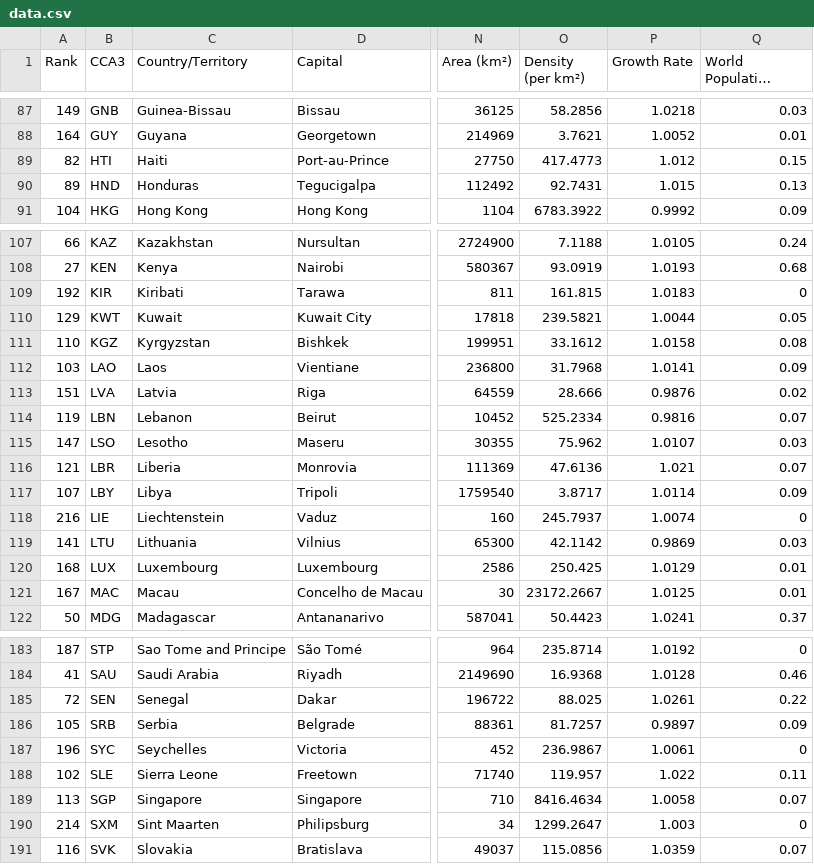
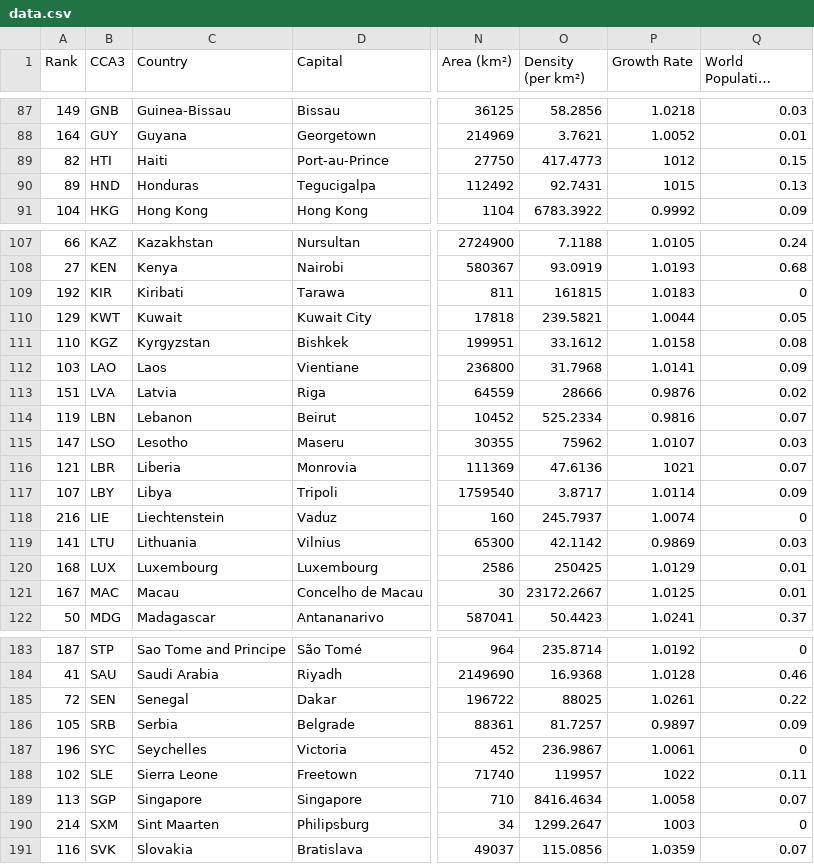
Before and after one commit to kolodani/python, a CSV file: curso_de_python_avanzado/006-graficas_en_python/app/data.csv, drawn as a sheet; only a part is shown, gaps mark what is left out; long unchanged cells end in …; the diff covers the shown part only; the diff names each change by its address in the sheet, - before the commit and + after, or states it on an @@ line.

```diff
--- a/curso_de_python_avanzado/006-graficas_en_python/app/data.csv
+++ b/curso_de_python_avanzado/006-graficas_en_python/app/data.csv
-C1: Country/Territory
+C1: Country
-P89 (Growth Rate): 1.012
+P89 (Growth Rate): 1012
-P90 (Growth Rate): 1.015
+P90 (Growth Rate): 1015
-O109 (Density (per km²)): 161.815
+O109 (Density (per km²)): 161815
-O113 (Density (per km²)): 28.666
+O113 (Density (per km²)): 28666
-O115 (Density (per km²)): 75.962
+O115 (Density (per km²)): 75962
-P116 (Growth Rate): 1.021
+P116 (Growth Rate): 1021
-O120 (Density (per km²)): 250.425
+O120 (Density (per km²)): 250425
-O185 (Density (per km²)): 88.025
+O185 (Density (per km²)): 88025
-O188 (Density (per km²)): 119.957
+O188 (Density (per km²)): 119957
-P188 (Growth Rate): 1.022
+P188 (Growth Rate): 1022
-P190 (Growth Rate): 1.003
+P190 (Growth Rate): 1003
```
Also changed, not shown: 23 edited cells elsewhere in this file, 1 other file.
